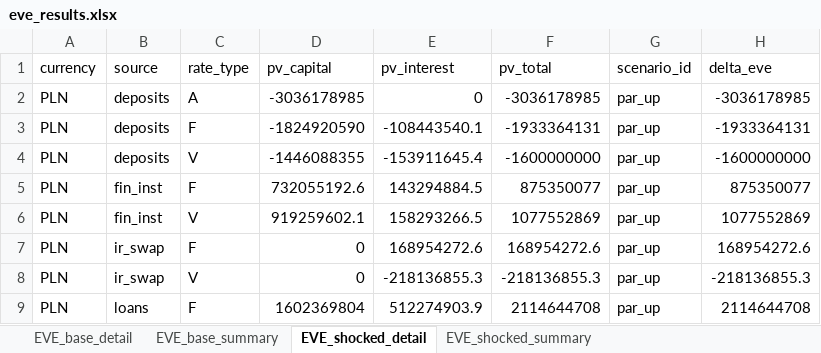
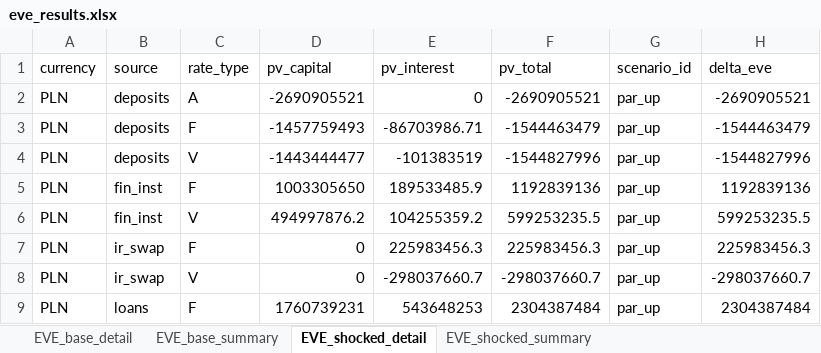
Before and after one commit to dzimius/LabBank, an Excel workbook: irrbb_calc/output/eve_results.xlsx, sheet EVE_shocked_detail, drawn as a sheet; only a part is shown; values as stored, in another font and other column widths than the file's, no borders; the diff covers the shown part only; the diff names each change by its address in the sheet, - before the commit and + after, or states it on an @@ line.

```diff
--- a/irrbb_calc/output/eve_results.xlsx (sheet EVE_shocked_detail)
+++ b/irrbb_calc/output/eve_results.xlsx (sheet EVE_shocked_detail)
-D2 (pv_capital): -3036178985
+D2 (pv_capital): -2690905521
-F2 (pv_total): -3036178985
+F2 (pv_total): -2690905521
-H2 (delta_eve): -3036178985
+H2 (delta_eve): -2690905521
-D3 (pv_capital): -1824920590
+D3 (pv_capital): -1457759493
-E3 (pv_interest): -108443540.1
+E3 (pv_interest): -86703986.71
-F3 (pv_total): -1933364131
+F3 (pv_total): -1544463479
-H3 (delta_eve): -1933364131
+H3 (delta_eve): -1544463479
-D4 (pv_capital): -1446088355
+D4 (pv_capital): -1443444477
-E4 (pv_interest): -153911645.4
+E4 (pv_interest): -101383519
-F4 (pv_total): -1600000000
+F4 (pv_total): -1544827996
-H4 (delta_eve): -1600000000
+H4 (delta_eve): -1544827996
-D5 (pv_capital): 732055192.6
+D5 (pv_capital): 1003305650
-E5 (pv_interest): 143294884.5
+E5 (pv_interest): 189533485.9
-F5 (pv_total): 875350077
+F5 (pv_total): 1192839136
-H5 (delta_eve): 875350077
+H5 (delta_eve): 1192839136
-D6 (pv_capital): 919259602.1
+D6 (pv_capital): 494997876.2
-E6 (pv_interest): 158293266.5
+E6 (pv_interest): 104255359.2
-F6 (pv_total): 1077552869
+F6 (pv_total): 599253235.5
-H6 (delta_eve): 1077552869
+H6 (delta_eve): 599253235.5
-E7 (pv_interest): 168954272.6
+E7 (pv_interest): 225983456.3
-F7 (pv_total): 168954272.6
+F7 (pv_total): 225983456.3
-H7 (delta_eve): 168954272.6
+H7 (delta_eve): 225983456.3
-E8 (pv_interest): -218136855.3
+E8 (pv_interest): -298037660.7
-F8 (pv_total): -218136855.3
+F8 (pv_total): -298037660.7
-H8 (delta_eve): -218136855.3
+H8 (delta_eve): -298037660.7
-D9 (pv_capital): 1602369804
+D9 (pv_capital): 1760739231
-E9 (pv_interest): 512274903.9
+E9 (pv_interest): 543648253
-F9 (pv_total): 2114644708
+F9 (pv_total): 2304387484
-H9 (delta_eve): 2114644708
+H9 (delta_eve): 2304387484
```
Also changed, not shown: 202 edited cells elsewhere in this sheet, sheet EVE_shocked_summary, sheet EVE_base_detail, sheet EVE_base_summary, balance_generate/input_data/bank_data.xlsx, ir_derivatives/input/irs_input.xlsx, 16 other files.
